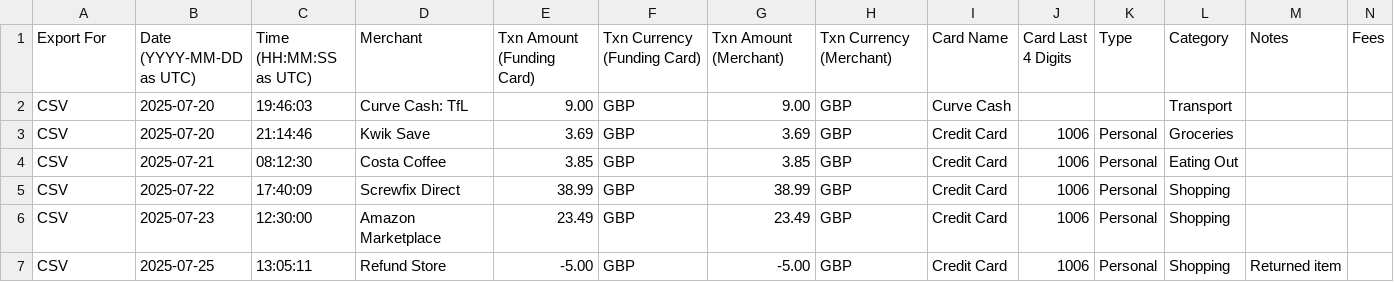
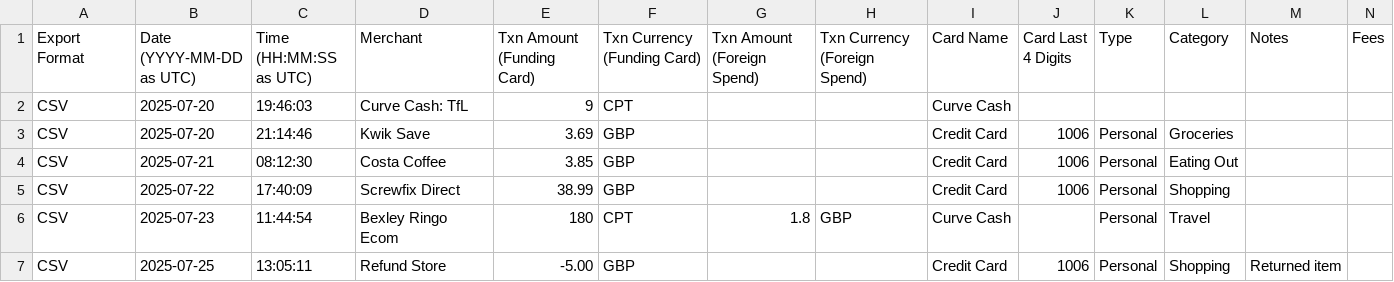
Before and after one commit to SpiritSLO-UK/HomeAssistant-expenses-analytics, a CSV file: examples/sample-csv/curve-app-export-sample.csv, drawn as a sheet.

```diff
--- a/examples/sample-csv/curve-app-export-sample.csv
+++ b/examples/sample-csv/curve-app-export-sample.csv
@@ -1,7 +1,7 @@
-Export For,Date (YYYY-MM-DD as UTC),Time (HH:MM:SS as UTC),Merchant,Txn Amount (Funding Card),Txn Currency (Funding Card),Txn Amount (Merchant),Txn Currency (Merchant),Card Name,Card Last 4 Digits,Type,Category,Notes,Fees
-CSV,2025-07-20,19:46:03,Curve Cash: TfL,9.00,GBP,9.00,GBP,Curve Cash,,,Transport,,
-CSV,2025-07-20,21:14:46,Kwik Save,3.69,GBP,3.69,GBP,Credit Card,1006,Personal,Groceries,,
-CSV,2025-07-21,08:12:30,Costa Coffee,3.85,GBP,3.85,GBP,Credit Card,1006,Personal,Eating Out,,
-CSV,2025-07-22,17:40:09,Screwfix Direct,38.99,GBP,38.99,GBP,Credit Card,1006,Personal,Shopping,,
-CSV,2025-07-23,12:30:00,Amazon Marketplace,23.49,GBP,23.49,GBP,Credit Card,1006,Personal,Shopping,,
-CSV,2025-07-25,13:05:11,Refund Store,-5.00,GBP,-5.00,GBP,Credit Card,1006,Personal,Shopping,Returned item,
+Export Format,Date (YYYY-MM-DD as UTC),Time (HH:MM:SS as UTC),Merchant,Txn Amount (Funding Card),Txn Currency (Funding Card),Txn Amount (Foreign Spend),Txn Currency (Foreign Spend),Card Name,Card Last 4 Digits,Type,Category,Notes,Fees
+CSV,2025-07-20,19:46:03,Curve Cash: TfL,9,CPT,,,Curve Cash,,,,,
+CSV,2025-07-20,21:14:46,Kwik Save,3.69,GBP,,,Credit Card,1006,Personal,Groceries,,
+CSV,2025-07-21,08:12:30,Costa Coffee,3.85,GBP,,,Credit Card,1006,Personal,Eating Out,,
+CSV,2025-07-22,17:40:09,Screwfix Direct,38.99,GBP,,,Credit Card,1006,Personal,Shopping,,
+CSV,2025-07-23,11:44:54,Bexley Ringo Ecom,180,CPT,1.8,GBP,Curve Cash,,Personal,Travel,,
+CSV,2025-07-25,13:05:11,Refund Store,-5.00,GBP,,,Credit Card,1006,Personal,Shopping,Returned item,
```
Also changed, not shown: 11 other files.
